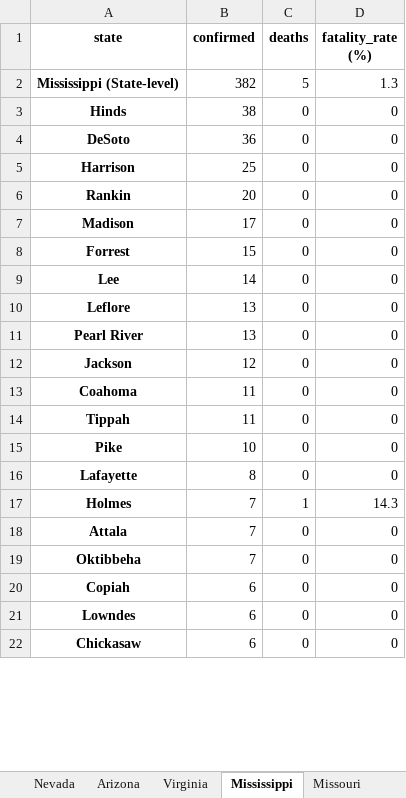
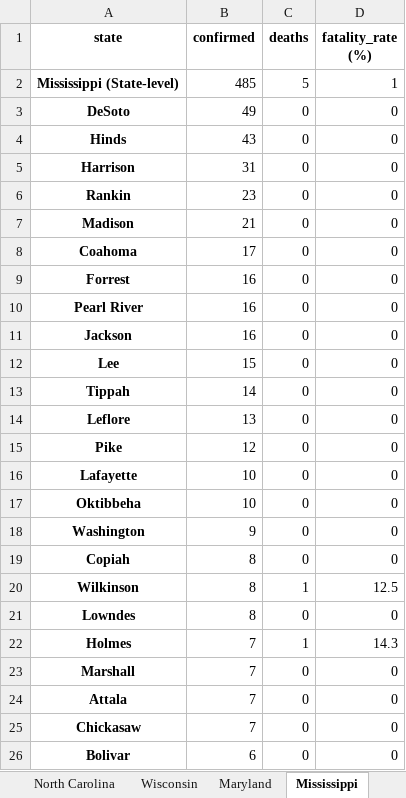
Before and after one commit to apgr0ss/covid19-scraper, an Excel workbook: covid_19_by_county.xlsx, sheet Mississippi, drawn as a sheet; only a part is shown; values as stored, in another font and other column widths than the file's, no borders; removed rows and columns are numbered as before the commit, all else as after; the diff covers the shown part only; the diff names each change by its address in the sheet, - before the commit and + after, or states it on an @@ line.

Commit message:
data update

```diff
--- a/covid_19_by_county.xlsx (sheet Mississippi)
+++ b/covid_19_by_county.xlsx (sheet Mississippi)
-B2 (confirmed): 382
+B2 (confirmed): 485
-D2 (fatality_rate (%)): 1.3
+D2 (fatality_rate (%)): 1
-row 3: Hinds | 38 | 0 | 0
-B3 (confirmed): 36
+B3 (confirmed): 49
+row 4: Hinds | 43 | 0 | 0
-B5 (confirmed): 25
+B5 (confirmed): 31
-B6 (confirmed): 20
+B6 (confirmed): 23
-B7 (confirmed): 17
+B7 (confirmed): 21
+row 8: Coahoma | 17 | 0 | 0
-B9 (confirmed): 15
+B9 (confirmed): 16
+row 10: Pearl River | 16 | 0 | 0
+row 11: Jackson | 16 | 0 | 0
-B12 (confirmed): 14
+B12 (confirmed): 15
+row 13: Tippah | 14 | 0 | 0
-row 11: Pearl River | 13 | 0 | 0
-row 12: Jackson | 12 | 0 | 0
-row 13: Coahoma | 11 | 0 | 0
-row 14: Tippah | 11 | 0 | 0
-B15 (confirmed): 10
+B15 (confirmed): 12
-B16 (confirmed): 8
+B16 (confirmed): 10
+row 17: Oktibbeha | 10 | 0 | 0
+row 18: Washington | 9 | 0 | 0
+row 19: Copiah | 8 | 0 | 0
+row 20: Wilkinson | 8 | 1 | 12.5
+row 21: Lowndes | 8 | 0 | 0
+row 23: Marshall | 7 | 0 | 0
-row 19: Oktibbeha | 7 | 0 | 0
-row 20: Copiah | 6 | 0 | 0
-row 21: Lowndes | 6 | 0 | 0
-B25 (confirmed): 6
+B25 (confirmed): 7
+row 26: Bolivar | 6 | 0 | 0
```
Also changed, not shown: 9 added rows, 10 removed rows and 10 edited cells elsewhere in this sheet, sheet Texas, sheet New York, sheet California, sheet Wyoming, sheet Arizona, sheet Kansas, 1 more sheet, other sheet tabs.
